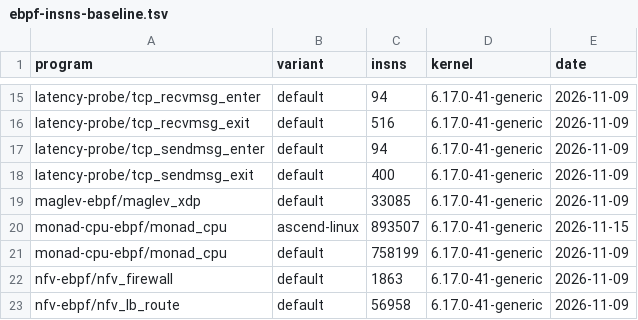
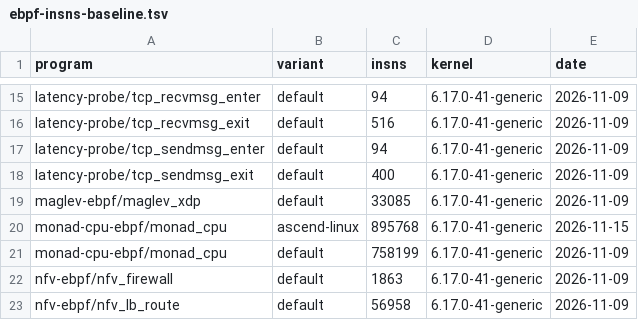
Before and after one commit to unheaded/unheaded, a TSV file: docs/policy/ebpf-insns-baseline.tsv, drawn as a sheet; only a part is shown, gaps mark what is left out.

```diff
--- a/docs/policy/ebpf-insns-baseline.tsv
+++ b/docs/policy/ebpf-insns-baseline.tsv
@@ -19,3 +19,3 @@ latency-probe/tcp_sendmsg_exit	default	400	6.17.0-41-generic	2026-11-09
 maglev-ebpf/maglev_xdp	default	33085	6.17.0-41-generic	2026-11-09
-monad-cpu-ebpf/monad_cpu	ascend-linux	893507	6.17.0-41-generic	2026-11-15
+monad-cpu-ebpf/monad_cpu	ascend-linux	895768	6.17.0-41-generic	2026-11-15
 monad-cpu-ebpf/monad_cpu	default	758199	6.17.0-41-generic	2026-11-09
```
Also changed, not shown: 3 other files.
